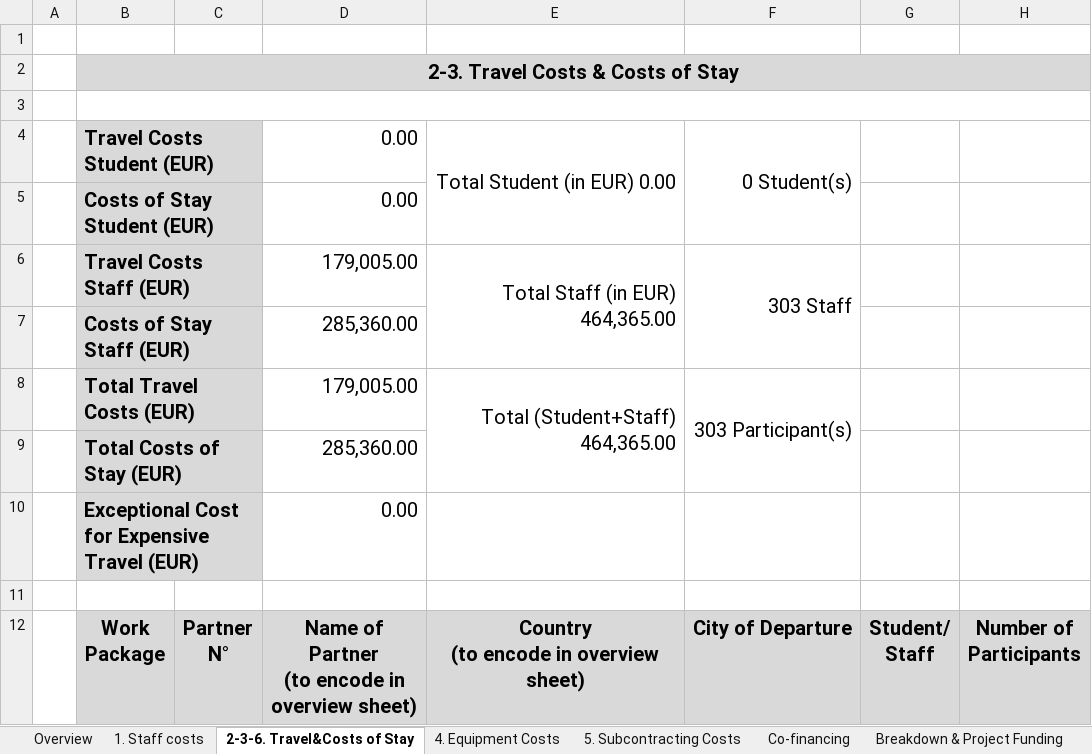
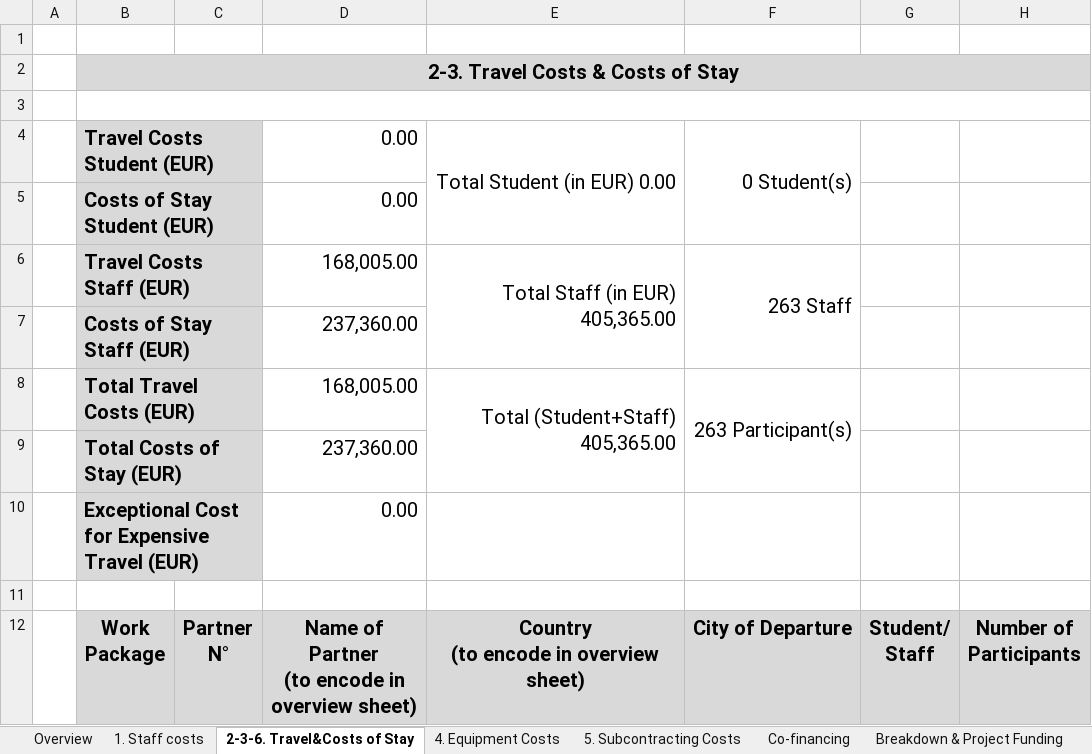
Before and after one commit to enesa123/projekat, an Excel workbook: Budzet - Kratki kursevi.xlsm, sheet 2-3-6. Travel&Costs of Stay, drawn as a sheet; only a part is shown; values as stored, in another font and other column widths than the file's, no borders; charts and pictures and conditional formats not drawn; the diff covers the shown part only; the diff names each change by its address in the sheet, - before the commit and + after, or states it on an @@ line.

```diff
--- a/Budzet - Kratki kursevi.xlsm (sheet 2-3-6. Travel&Costs of Stay)
+++ b/Budzet - Kratki kursevi.xlsm (sheet 2-3-6. Travel&Costs of Stay)
-D6: 179,005.00
+D6: 168,005.00
-E6: Total Staff (in EUR) 464,365.00
+E6: Total Staff (in EUR) 405,365.00
-F6: 303 Staff
+F6: 263 Staff
-D7: 285,360.00
+D7: 237,360.00
-D8: 179,005.00
+D8: 168,005.00
-E8: Total (Student+Staff) 464,365.00
+E8: Total (Student+Staff) 405,365.00
-F8: 303 Participant(s)
+F8: 263 Participant(s)
-D9: 285,360.00
+D9: 237,360.00
```
Also changed, not shown: 2 removed rows and 5 edited cells elsewhere in this sheet, sheet 1. Staff costs, sheet Breakdown & Project Funding, sheet Overview.
